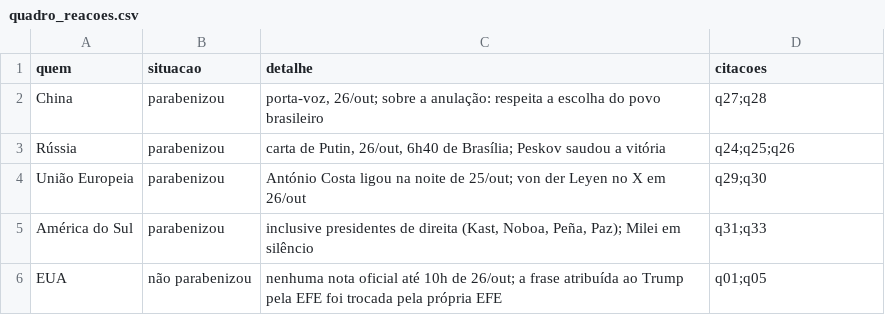
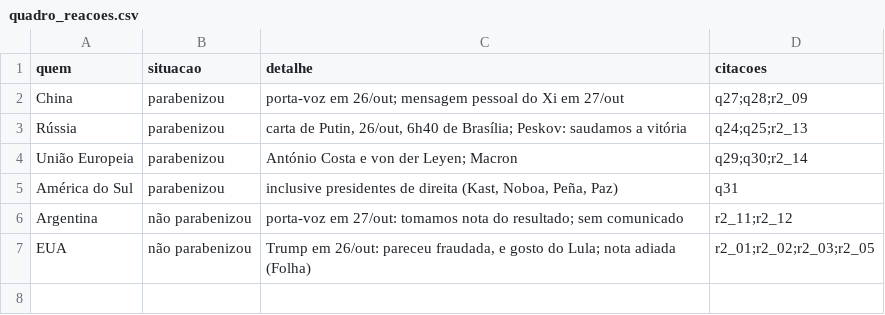
Before and after one commit to Gabriel-Alexandre/geopolitica-eleicao-2026, a CSV file: dados/quadro_reacoes.csv, drawn as a sheet.

```diff
--- a/dados/quadro_reacoes.csv
+++ b/dados/quadro_reacoes.csv
@@ -1,6 +1,7 @@
 quem,situacao,detalhe,citacoes
-China,parabenizou,"porta-voz, 26/out; sobre a anulação: respeita a escolha do povo brasileiro",q27;q28
-Rússia,parabenizou,"carta de Putin, 26/out, 6h40 de Brasília; Peskov saudou a vitória",q24;q25;q26
-União Europeia,parabenizou,"António Costa ligou na noite de 25/out; von der Leyen no X em 26/out",q29;q30
-América do Sul,parabenizou,"inclusive presidentes de direita (Kast, Noboa, Peña, Paz); Milei em silêncio",q31;q33
-EUA,não parabenizou,"nenhuma nota oficial até 10h de 26/out; a frase atribuída ao Trump pela EFE foi trocada pela própria EFE",q01;q05
+China,parabenizou,porta-voz em 26/out; mensagem pessoal do Xi em 27/out,q27;q28;r2_09
+Rússia,parabenizou,"carta de Putin, 26/out, 6h40 de Brasília; Peskov: saudamos a vitória",q24;q25;r2_13
+União Europeia,parabenizou,António Costa e von der Leyen; Macron,q29;q30;r2_14
+América do Sul,parabenizou,"inclusive presidentes de direita (Kast, Noboa, Peña, Paz)",q31
+Argentina,não parabenizou,porta-voz em 27/out: tomamos nota do resultado; sem comunicado,r2_11;r2_12
+EUA,não parabenizou,"Trump em 26/out: pareceu fraudada, e gosto do Lula; nota adiada (Folha)",r2_01;r2_02;r2_03;r2_05
```
Also changed, not shown: dados/criterios_c1_c5.csv, dados/hipoteses_veredito.csv, 52 other files.
